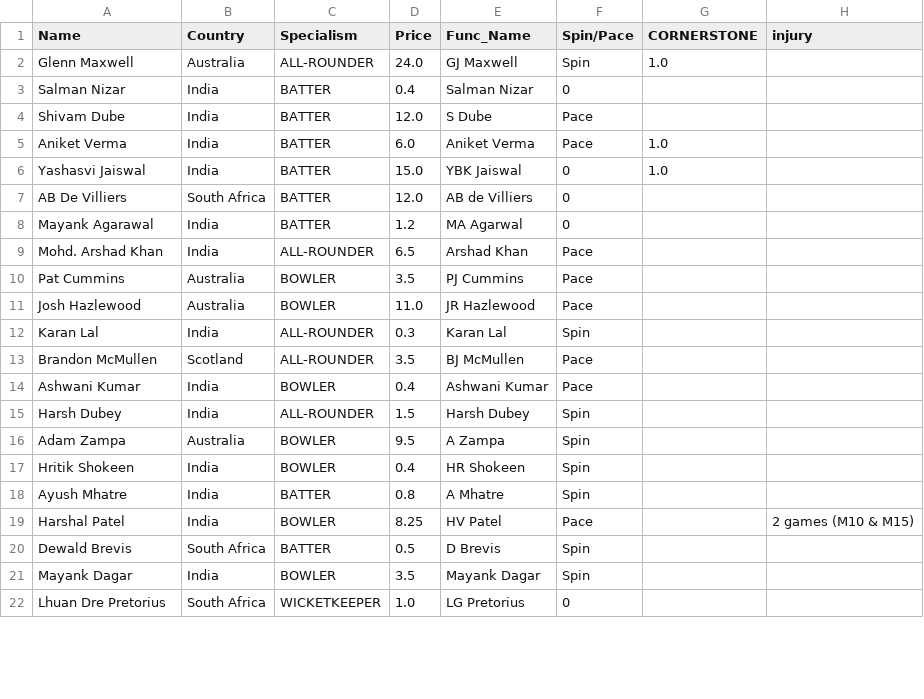
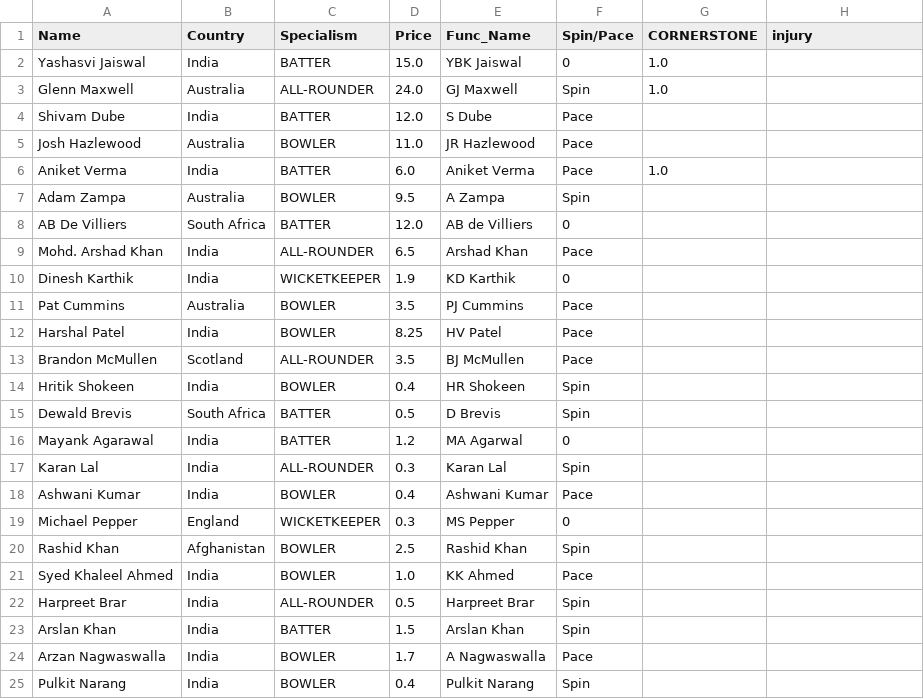
Before and after one commit to RoumyaDas/SPL, a CSV file: SPL/data/Squads/RR.csv, drawn as a sheet; only a part is shown; the diff covers the shown part only.

```diff
--- a/SPL/data/Squads/RR.csv
+++ b/SPL/data/Squads/RR.csv
@@ -1,22 +1,25 @@
 Name,Country,Specialism,Price,Func_Name,Spin/Pace,CORNERSTONE,injury
+Yashasvi Jaiswal,India,BATTER,15.0,YBK Jaiswal,0,1.0,
 Glenn Maxwell,Australia,ALL-ROUNDER,24.0,GJ Maxwell,Spin,1.0,
-Salman Nizar,India,BATTER,0.4,Salman Nizar,0,,
 Shivam Dube,India,BATTER,12.0,S Dube,Pace,,
+Josh Hazlewood,Australia,BOWLER,11.0,JR Hazlewood,Pace,,
 Aniket Verma,India,BATTER,6.0,Aniket Verma,Pace,1.0,
-Yashasvi Jaiswal,India,BATTER,15.0,YBK Jaiswal,0,1.0,
+Adam Zampa,Australia,BOWLER,9.5,A Zampa,Spin,,
 AB De Villiers,South Africa,BATTER,12.0,AB de Villiers,0,,
+Mohd. Arshad Khan,India,ALL-ROUNDER,6.5,Arshad Khan,Pace,,
+Dinesh Karthik,India,WICKETKEEPER,1.9,KD Karthik,0,,
+Pat Cummins,Australia,BOWLER,3.5,PJ Cummins,Pace,,
+Harshal Patel,India,BOWLER,8.25,HV Patel,Pace,,
+Brandon McMullen,Scotland,ALL-ROUNDER,3.5,BJ McMullen,Pace,,
+Hritik Shokeen,India,BOWLER,0.4,HR Shokeen,Spin,,
+Dewald Brevis,South Africa,BATTER,0.5,D Brevis,Spin,,
 Mayank Agarawal,India,BATTER,1.2,MA Agarwal,0,,
-Mohd. Arshad Khan,India,ALL-ROUNDER,6.5,Arshad Khan,Pace,,
-Pat Cummins,Australia,BOWLER,3.5,PJ Cummins,Pace,,
-Josh Hazlewood,Australia,BOWLER,11.0,JR Hazlewood,Pace,,
 Karan Lal,India,ALL-ROUNDER,0.3,Karan Lal,Spin,,
-Brandon McMullen,Scotland,ALL-ROUNDER,3.5,BJ McMullen,Pace,,
 Ashwani Kumar,India,BOWLER,0.4,Ashwani Kumar,Pace,,
-Harsh Dubey,India,ALL-ROUNDER,1.5,Harsh Dubey,Spin,,
-Adam Zampa,Australia,BOWLER,9.5,A Zampa,Spin,,
-Hritik Shokeen,India,BOWLER,0.4,HR Shokeen,Spin,,
-Ayush Mhatre,India,BATTER,0.8,A Mhatre,Spin,,
-Harshal Patel,India,BOWLER,8.25,HV Patel,Pace,,2 games (M10 & M15)
-Dewald Brevis,South Africa,BATTER,0.5,D Brevis,Spin,,
-Mayank Dagar,India,BOWLER,3.5,Mayank Dagar,Spin,,
-Lhuan Dre Pretorius,South Africa,WICKETKEEPER,1.0,LG Pretorius,0,,
+Michael Pepper,England,WICKETKEEPER,0.3,MS Pepper,0,,
+Rashid Khan,Afghanistan,BOWLER,2.5,Rashid Khan,Spin,,
+Syed Khaleel Ahmed,India,BOWLER,1.0,KK Ahmed,Pace,,
+Harpreet Brar,India,ALL-ROUNDER,0.5,Harpreet Brar,Spin,,
+Arslan Khan,India,BATTER,1.5,Arslan Khan,Spin,,
+Arzan Nagwaswalla,India,BOWLER,1.7,A Nagwaswalla,Pace,,
+Pulkit Narang,India,BOWLER,0.4,Pulkit Narang,Spin,,
```
Also changed, not shown: 1 added row and 3 removed rows elsewhere in this file, SPL/data/Squads/CSK.csv, SPL/data/Squads/DC.csv, 8 other files.
